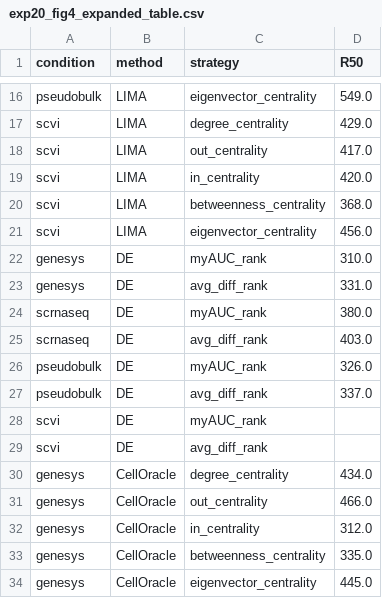
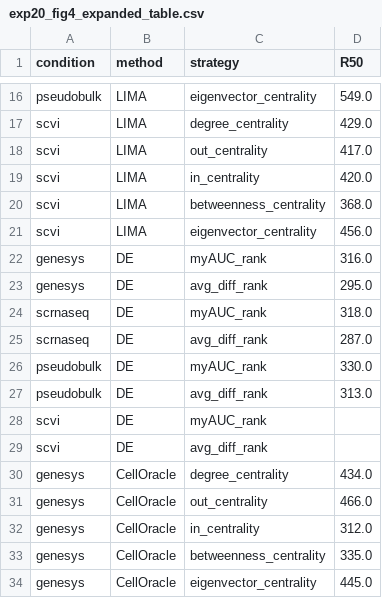
Before and after one commit to Hsu-Che-Wei/GeneSys, a CSV file: revision/results/prioritization/exp20_fig4_expanded_table.csv, drawn as a sheet; only a part is shown, gaps mark what is left out.

```diff
--- a/revision/results/prioritization/exp20_fig4_expanded_table.csv
+++ b/revision/results/prioritization/exp20_fig4_expanded_table.csv
@@ -21,8 +21,8 @@ scvi,LIMA,betweenness_centrality,368.0
 scvi,LIMA,eigenvector_centrality,456.0
-genesys,DE,myAUC_rank,310.0
-genesys,DE,avg_diff_rank,331.0
-scrnaseq,DE,myAUC_rank,380.0
-scrnaseq,DE,avg_diff_rank,403.0
-pseudobulk,DE,myAUC_rank,326.0
-pseudobulk,DE,avg_diff_rank,337.0
+genesys,DE,myAUC_rank,316.0
+genesys,DE,avg_diff_rank,295.0
+scrnaseq,DE,myAUC_rank,318.0
+scrnaseq,DE,avg_diff_rank,287.0
+pseudobulk,DE,myAUC_rank,330.0
+pseudobulk,DE,avg_diff_rank,313.0
 scvi,DE,myAUC_rank,
```
Also changed, not shown: revision/results/prioritization/exp13_gate_r50.csv, 39 other files.
